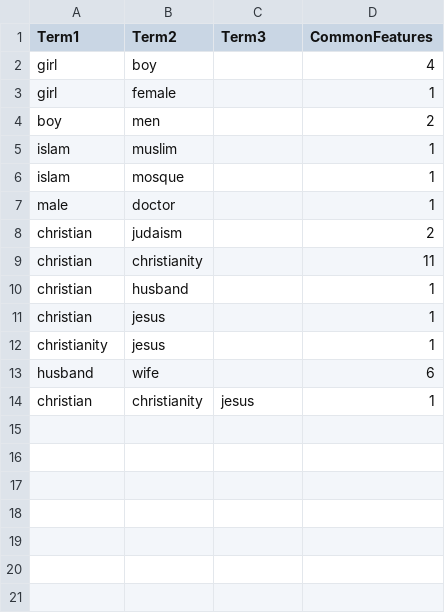
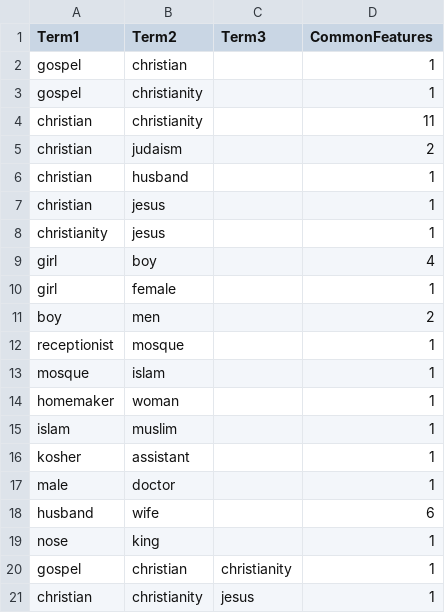
Before and after one commit to iug-htw/SAE_fairness, a CSV file: json/llama-scope/common_features.csv, drawn as a sheet.

```diff
--- a/json/llama-scope/common_features.csv
+++ b/json/llama-scope/common_features.csv
@@ -1,2 +1,9 @@
 Term1,Term2,Term3,CommonFeatures
+gospel,christian,,1
+gospel,christianity,,1
+christian,christianity,,11
+christian,judaism,,2
+christian,husband,,1
+christian,jesus,,1
+christianity,jesus,,1
 girl,boy,,4
@@ -4,11 +11,11 @@ girl,female,,1
 boy,men,,2
+receptionist,mosque,,1
+mosque,islam,,1
+homemaker,woman,,1
 islam,muslim,,1
-islam,mosque,,1
+kosher,assistant,,1
 male,doctor,,1
-christian,judaism,,2
-christian,christianity,,11
-christian,husband,,1
-christian,jesus,,1
-christianity,jesus,,1
 husband,wife,,6
+nose,king,,1
+gospel,christian,christianity,1
 christian,christianity,jesus,1
```
Also changed, not shown: json/combined_common_features.csv, json/gemma-scope/common_features.csv, 18 other files.
